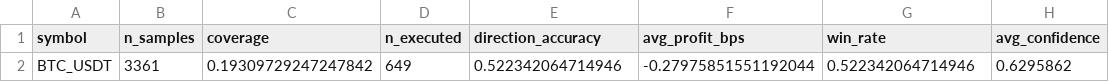
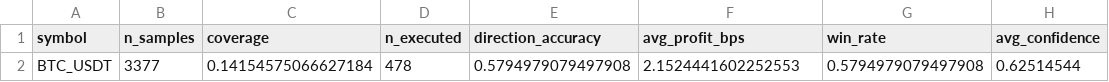
Before and after one commit to rruehl/ml-bot, a CSV file: artifacts/metrics_per_symbol_two_class.csv, drawn as a sheet; removed rows and columns are numbered as before the commit, all else as after; the diff names each change by its address in the sheet, - before the commit and + after, or states it on an @@ line.

```diff
--- a/artifacts/metrics_per_symbol_two_class.csv
+++ b/artifacts/metrics_per_symbol_two_class.csv
-row 2: BTC_USDT | 3361 | 0.19309729247247842 | 649 | 0.522342064714946 | -0.27975851551192044 | 0.522342064714946 | 0.6295862
+row 2: BTC_USDT | 3377 | 0.14154575066627184 | 478 | 0.5794979079497908 | 2.1524441602252553 | 0.5794979079497908 | 0.62514544
```
Also changed, not shown: artifacts/central_test_index.csv, artifacts/test_predictions_two_class.csv, 24 other files.
